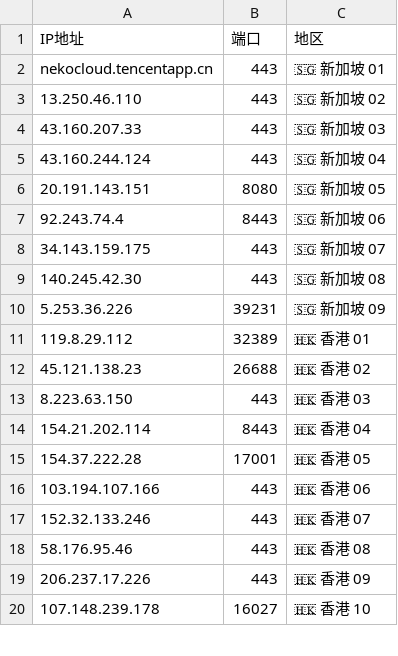
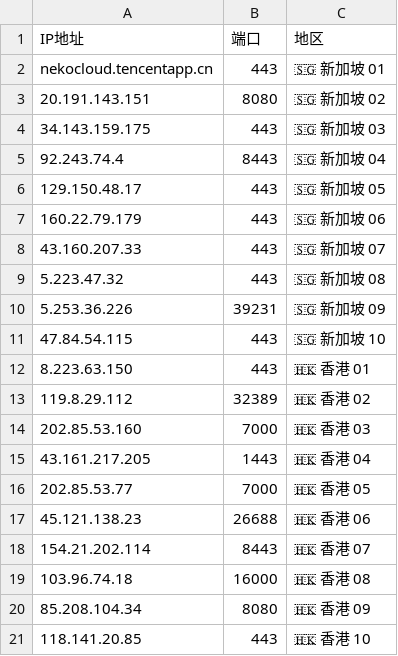
Before and after one commit to timezone0/Sub, a CSV file: generate-preferred-nodes/config/config.csv, drawn as a sheet; only a part is shown; the diff covers the shown part only.

```diff
--- a/generate-preferred-nodes/config/config.csv
+++ b/generate-preferred-nodes/config/config.csv
@@ -2,19 +2,20 @@ IP地址,端口,地区
 nekocloud.tencentapp.cn,443,🇸🇬 新加坡 01
-13.250.46.110,443,🇸🇬 新加坡 02
-43.160.207.33,443,🇸🇬 新加坡 03
-43.160.244.124,443,🇸🇬 新加坡 04
-20.191.143.151,8080,🇸🇬 新加坡 05
-92.243.74.4,8443,🇸🇬 新加坡 06
-34.143.159.175,443,🇸🇬 新加坡 07
-140.245.42.30,443,🇸🇬 新加坡 08
+20.191.143.151,8080,🇸🇬 新加坡 02
+34.143.159.175,443,🇸🇬 新加坡 03
+92.243.74.4,8443,🇸🇬 新加坡 04
+129.150.48.17,443,🇸🇬 新加坡 05
+160.22.79.179,443,🇸🇬 新加坡 06
+43.160.207.33,443,🇸🇬 新加坡 07
+5.223.47.32,443,🇸🇬 新加坡 08
 5.253.36.226,39231,🇸🇬 新加坡 09
-119.8.29.112,32389,🇭🇰 香港 01
-45.121.138.23,26688,🇭🇰 香港 02
-8.223.63.150,443,🇭🇰 香港 03
-154.21.202.114,8443,🇭🇰 香港 04
-154.37.222.28,17001,🇭🇰 香港 05
-103.194.107.166,443,🇭🇰 香港 06
-152.32.133.246,443,🇭🇰 香港 07
-58.176.95.46,443,🇭🇰 香港 08
-206.237.17.226,443,🇭🇰 香港 09
-107.148.239.178,16027,🇭🇰 香港 10
+47.84.54.115,443,🇸🇬 新加坡 10
+8.223.63.150,443,🇭🇰 香港 01
+119.8.29.112,32389,🇭🇰 香港 02
+202.85.53.160,7000,🇭🇰 香港 03
+43.161.217.205,1443,🇭🇰 香港 04
+202.85.53.77,7000,🇭🇰 香港 05
+45.121.138.23,26688,🇭🇰 香港 06
+154.21.202.114,8443,🇭🇰 香港 07
+103.96.74.18,16000,🇭🇰 香港 08
+85.208.104.34,8080,🇭🇰 香港 09
+118.141.20.85,443,🇭🇰 香港 10
```
Also changed, not shown: 1 added row and 65 edited cells elsewhere in this file, 44 other files.
